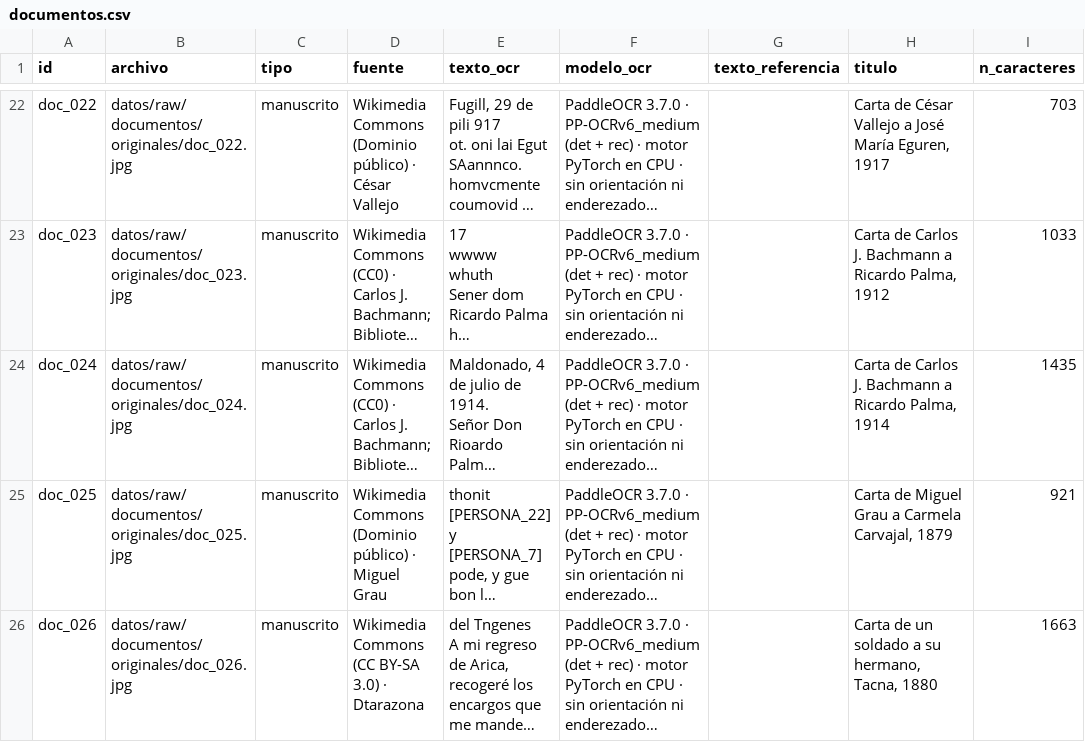
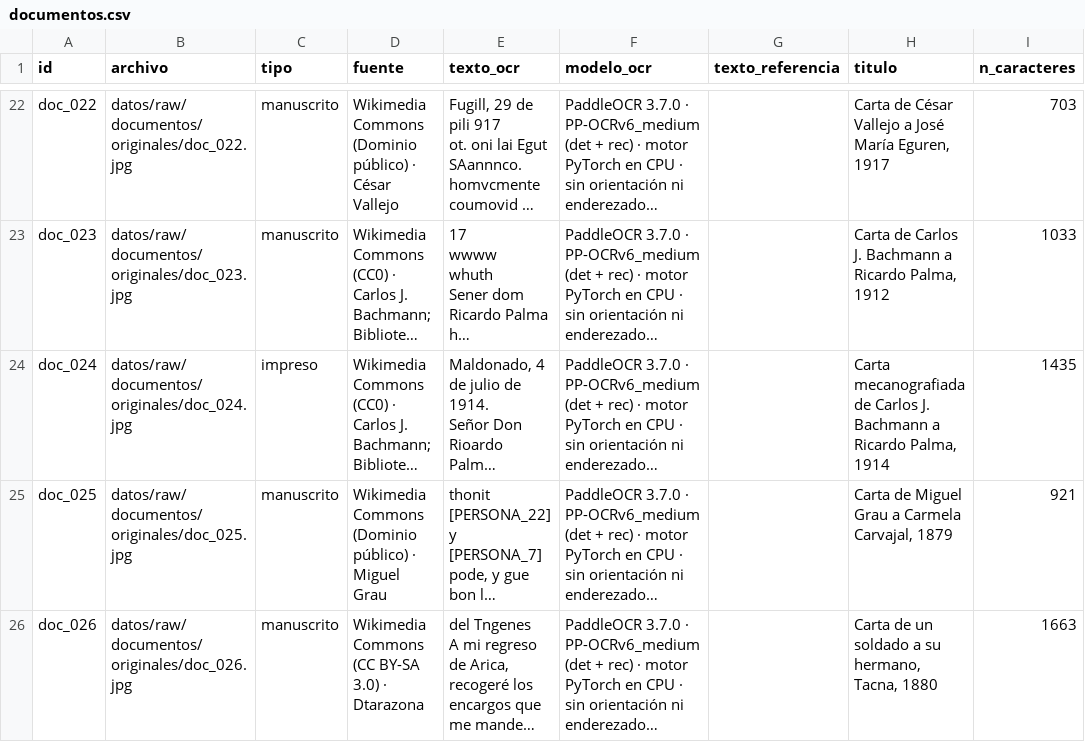
Before and after one commit to NoeliaLRuiz/Python_intermedio_2026, a CSV file: tarea_2/datos/documentos.csv, drawn as a sheet; only a part is shown, gaps mark what is left out; long unchanged cells end in …; the diff names each change by its address in the sheet, - before the commit and + after, or states it on an @@ line.

Commit message:
#6 corrige el tipo de doc_024 (carta mecanografiada): 11 impresos, 11 fotos y 9 manuscritos

```diff
--- a/tarea_2/datos/documentos.csv
+++ b/tarea_2/datos/documentos.csv
-C24 (tipo): manuscrito
+C24 (tipo): impreso
-H24 (titulo): Carta de Carlos…
+H24 (titulo): Carta mecanografiada de Carlos…
```
Also changed, not shown: 13 other files.
